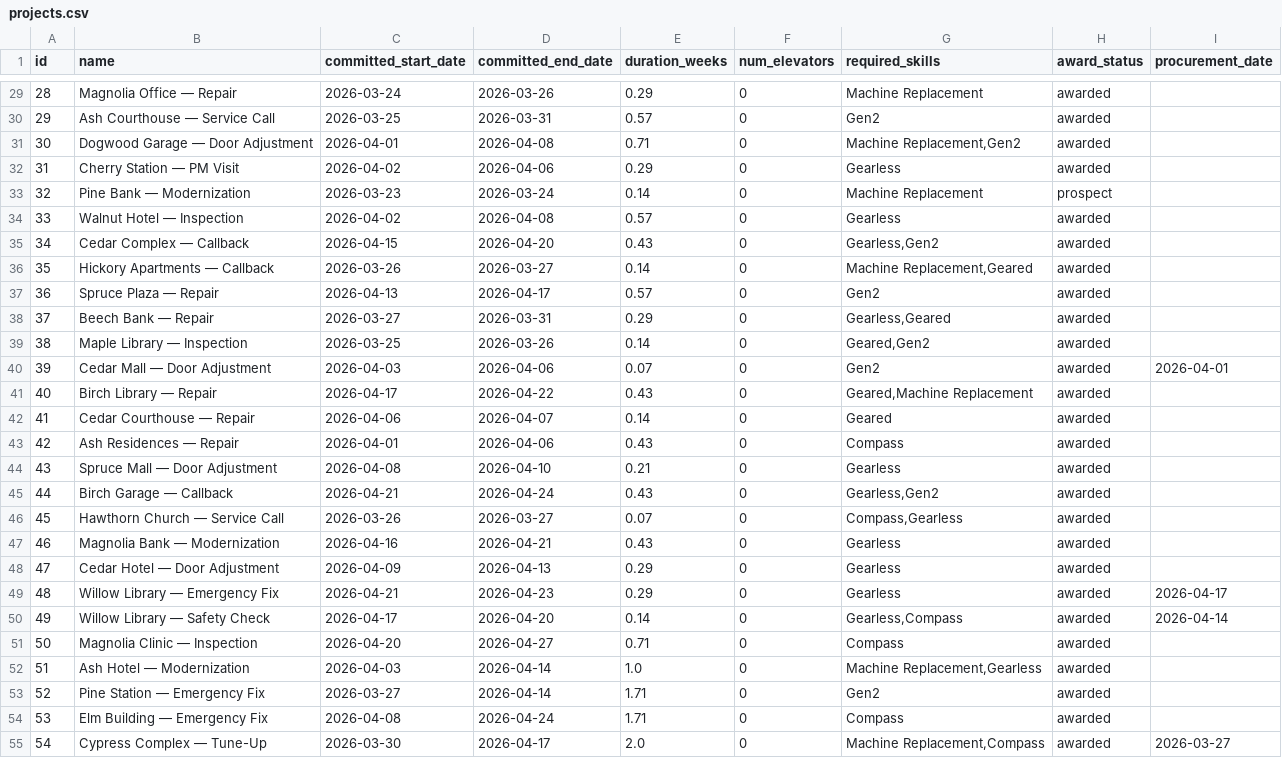
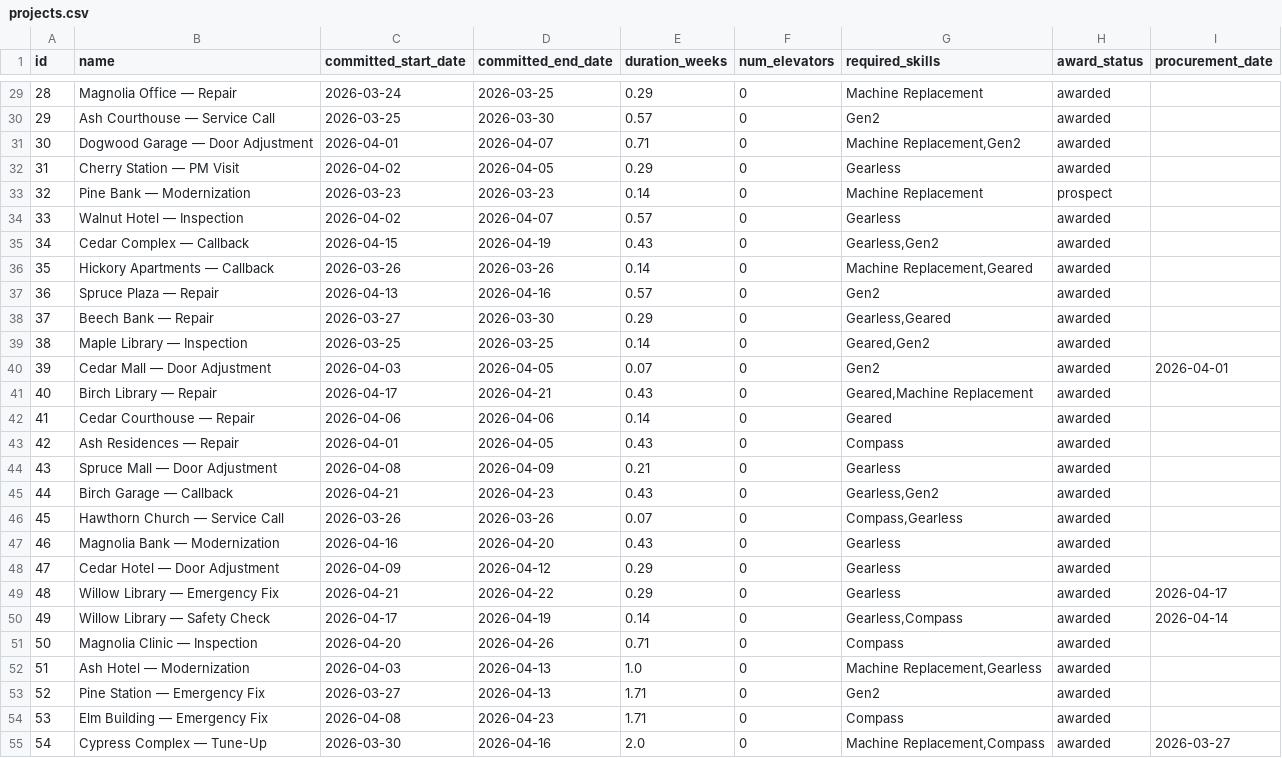
Before and after one commit to hassansaad92/relai, a CSV file: data/seeds/service/projects.csv, drawn as a sheet; only a part is shown, gaps mark what is left out; the diff covers the shown part only.

```diff
--- a/data/seeds/service/projects.csv
+++ b/data/seeds/service/projects.csv
@@ -29,27 +29,27 @@ id,name,committed_start_date,committed_end_date,duration_weeks,num_elevators,req
-28,Magnolia Office — Repair,2026-03-24,2026-03-26,0.29,0,Machine Replacement,awarded,
-29,Ash Courthouse — Service Call,2026-03-25,2026-03-31,0.57,0,Gen2,awarded,
-30,Dogwood Garage — Door Adjustment,2026-04-01,2026-04-08,0.71,0,"Machine Replacement,Gen2",awarded,
-31,Cherry Station — PM Visit,2026-04-02,2026-04-06,0.29,0,Gearless,awarded,
-32,Pine Bank — Modernization,2026-03-23,2026-03-24,0.14,0,Machine Replacement,prospect,
-33,Walnut Hotel — Inspection,2026-04-02,2026-04-08,0.57,0,Gearless,awarded,
-34,Cedar Complex — Callback,2026-04-15,2026-04-20,0.43,0,"Gearless,Gen2",awarded,
-35,Hickory Apartments — Callback,2026-03-26,2026-03-27,0.14,0,"Machine Replacement,Geared",awarded,
-36,Spruce Plaza — Repair,2026-04-13,2026-04-17,0.57,0,Gen2,awarded,
-37,Beech Bank — Repair,2026-03-27,2026-03-31,0.29,0,"Gearless,Geared",awarded,
-38,Maple Library — Inspection,2026-03-25,2026-03-26,0.14,0,"Geared,Gen2",awarded,
-39,Cedar Mall — Door Adjustment,2026-04-03,2026-04-06,0.07,0,Gen2,awarded,2026-04-01
-40,Birch Library — Repair,2026-04-17,2026-04-22,0.43,0,"Geared,Machine Replacement",awarded,
-41,Cedar Courthouse — Repair,2026-04-06,2026-04-07,0.14,0,Geared,awarded,
-42,Ash Residences — Repair,2026-04-01,2026-04-06,0.43,0,Compass,awarded,
-43,Spruce Mall — Door Adjustment,2026-04-08,2026-04-10,0.21,0,Gearless,awarded,
-44,Birch Garage — Callback,2026-04-21,2026-04-24,0.43,0,"Gearless,Gen2",awarded,
-45,Hawthorn Church — Service Call,2026-03-26,2026-03-27,0.07,0,"Compass,Gearless",awarded,
-46,Magnolia Bank — Modernization,2026-04-16,2026-04-21,0.43,0,Gearless,awarded,
-47,Cedar Hotel — Door Adjustment,2026-04-09,2026-04-13,0.29,0,Gearless,awarded,
-48,Willow Library — Emergency Fix,2026-04-21,2026-04-23,0.29,0,Gearless,awarded,2026-04-17
-49,Willow Library — Safety Check,2026-04-17,2026-04-20,0.14,0,"Gearless,Compass",awarded,2026-04-14
-50,Magnolia Clinic — Inspection,2026-04-20,2026-04-27,0.71,0,Compass,awarded,
-51,Ash Hotel — Modernization,2026-04-03,2026-04-14,1.0,0,"Machine Replacement,Gearless",awarded,
-52,Pine Station — Emergency Fix,2026-03-27,2026-04-14,1.71,0,Gen2,awarded,
-53,Elm Building — Emergency Fix,2026-04-08,2026-04-24,1.71,0,Compass,awarded,
-54,Cypress Complex — Tune-Up,2026-03-30,2026-04-17,2.0,0,"Machine Replacement,Compass",awarded,2026-03-27
+28,Magnolia Office — Repair,2026-03-24,2026-03-25,0.29,0,Machine Replacement,awarded,
+29,Ash Courthouse — Service Call,2026-03-25,2026-03-30,0.57,0,Gen2,awarded,
+30,Dogwood Garage — Door Adjustment,2026-04-01,2026-04-07,0.71,0,"Machine Replacement,Gen2",awarded,
+31,Cherry Station — PM Visit,2026-04-02,2026-04-05,0.29,0,Gearless,awarded,
+32,Pine Bank — Modernization,2026-03-23,2026-03-23,0.14,0,Machine Replacement,prospect,
+33,Walnut Hotel — Inspection,2026-04-02,2026-04-07,0.57,0,Gearless,awarded,
+34,Cedar Complex — Callback,2026-04-15,2026-04-19,0.43,0,"Gearless,Gen2",awarded,
+35,Hickory Apartments — Callback,2026-03-26,2026-03-26,0.14,0,"Machine Replacement,Geared",awarded,
+36,Spruce Plaza — Repair,2026-04-13,2026-04-16,0.57,0,Gen2,awarded,
+37,Beech Bank — Repair,2026-03-27,2026-03-30,0.29,0,"Gearless,Geared",awarded,
+38,Maple Library — Inspection,2026-03-25,2026-03-25,0.14,0,"Geared,Gen2",awarded,
+39,Cedar Mall — Door Adjustment,2026-04-03,2026-04-05,0.07,0,Gen2,awarded,2026-04-01
+40,Birch Library — Repair,2026-04-17,2026-04-21,0.43,0,"Geared,Machine Replacement",awarded,
+41,Cedar Courthouse — Repair,2026-04-06,2026-04-06,0.14,0,Geared,awarded,
+42,Ash Residences — Repair,2026-04-01,2026-04-05,0.43,0,Compass,awarded,
+43,Spruce Mall — Door Adjustment,2026-04-08,2026-04-09,0.21,0,Gearless,awarded,
+44,Birch Garage — Callback,2026-04-21,2026-04-23,0.43,0,"Gearless,Gen2",awarded,
+45,Hawthorn Church — Service Call,2026-03-26,2026-03-26,0.07,0,"Compass,Gearless",awarded,
+46,Magnolia Bank — Modernization,2026-04-16,2026-04-20,0.43,0,Gearless,awarded,
+47,Cedar Hotel — Door Adjustment,2026-04-09,2026-04-12,0.29,0,Gearless,awarded,
+48,Willow Library — Emergency Fix,2026-04-21,2026-04-22,0.29,0,Gearless,awarded,2026-04-17
+49,Willow Library — Safety Check,2026-04-17,2026-04-19,0.14,0,"Gearless,Compass",awarded,2026-04-14
+50,Magnolia Clinic — Inspection,2026-04-20,2026-04-26,0.71,0,Compass,awarded,
+51,Ash Hotel — Modernization,2026-04-03,2026-04-13,1.0,0,"Machine Replacement,Gearless",awarded,
+52,Pine Station — Emergency Fix,2026-03-27,2026-04-13,1.71,0,Gen2,awarded,
+53,Elm Building — Emergency Fix,2026-04-08,2026-04-23,1.71,0,Compass,awarded,
+54,Cypress Complex — Tune-Up,2026-03-30,2026-04-16,2.0,0,"Machine Replacement,Compass",awarded,2026-03-27
```
Also changed, not shown: 7 added rows and 73 edited cells elsewhere in this file, 18 other files.
